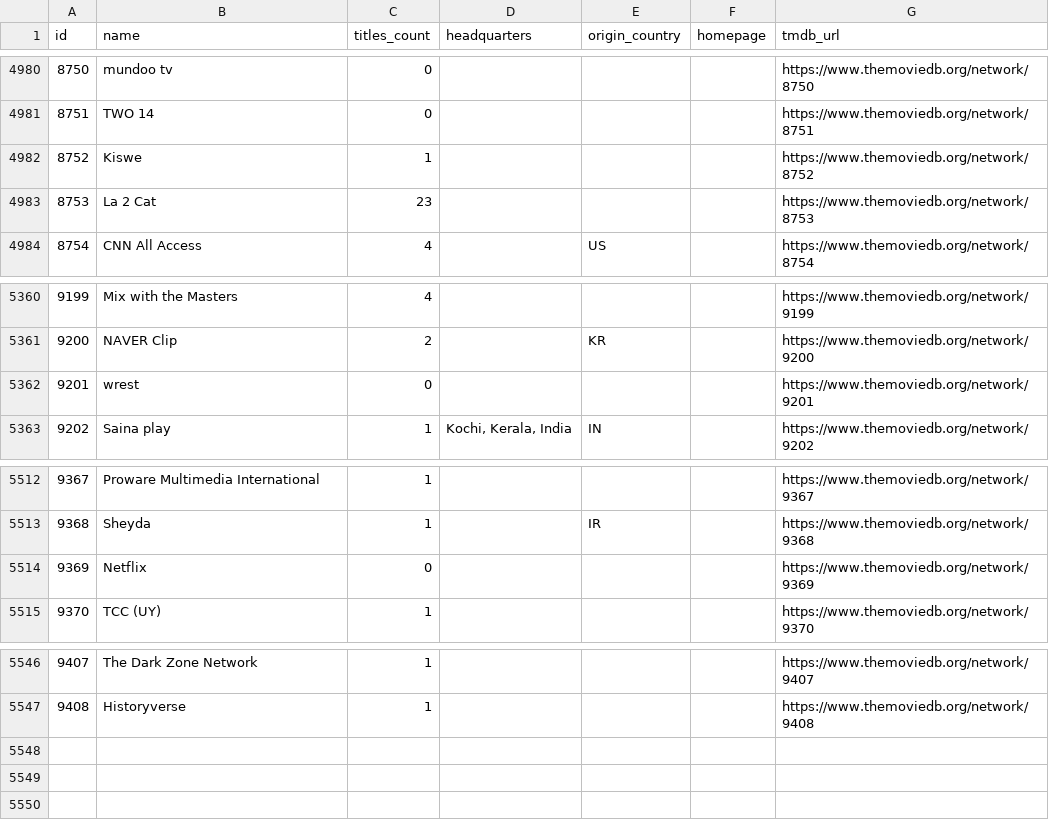
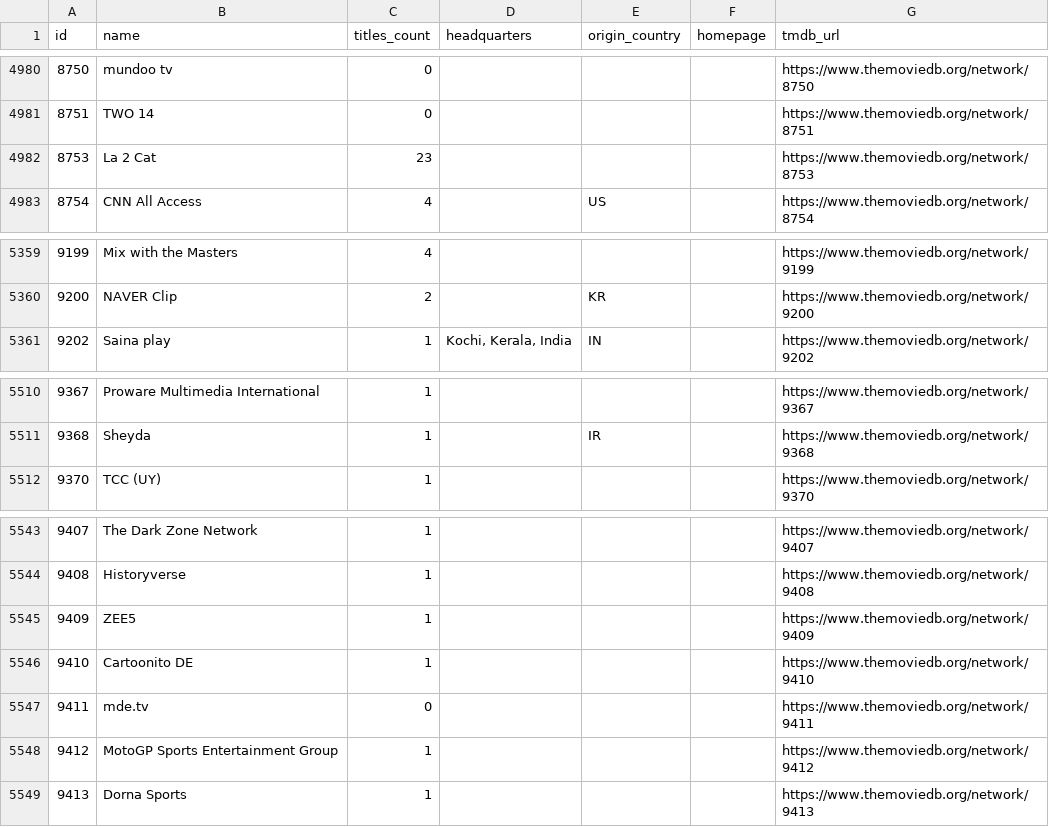
Before and after one commit to davecollections/tmdb-id-lookup, a CSV file: data/tv-networks.csv, drawn as a sheet; only a part is shown, gaps mark what is left out.

```diff
--- a/data/tv-networks.csv
+++ b/data/tv-networks.csv
@@ -4981,3 +4981,2 @@ id,name,titles_count,headquarters,origin_country,homepage,tmdb_url
 8751,TWO 14,0,,,,https://www.themoviedb.org/network/8751
-8752,Kiswe,1,,,,https://www.themoviedb.org/network/8752
 8753,La 2 Cat,23,,,,https://www.themoviedb.org/network/8753
@@ -5361,3 +5360,2 @@ id,name,titles_count,headquarters,origin_country,homepage,tmdb_url
 9200,NAVER Clip,2,,KR,,https://www.themoviedb.org/network/9200
-9201,wrest,0,,,,https://www.themoviedb.org/network/9201
 9202,Saina play,1,"Kochi, Kerala, India",IN,,https://www.themoviedb.org/network/9202
@@ -5513,3 +5511,2 @@ id,name,titles_count,headquarters,origin_country,homepage,tmdb_url
 9368,Sheyda,1,,IR,,https://www.themoviedb.org/network/9368
-9369,Netflix,0,,,,https://www.themoviedb.org/network/9369
 9370,TCC (UY),1,,,,https://www.themoviedb.org/network/9370
@@ -5547 +5544,6 @@ id,name,titles_count,headquarters,origin_country,homepage,tmdb_url
 9408,Historyverse,1,,,,https://www.themoviedb.org/network/9408
+9409,ZEE5,1,,,,https://www.themoviedb.org/network/9409
+9410,Cartoonito DE,1,,,,https://www.themoviedb.org/network/9410
+9411,mde.tv,0,,,,https://www.themoviedb.org/network/9411
+9412,MotoGP Sports Entertainment Group,1,,,,https://www.themoviedb.org/network/9412
+9413,Dorna Sports,1,,,,https://www.themoviedb.org/network/9413
```
Also changed, not shown: 3 other files.
